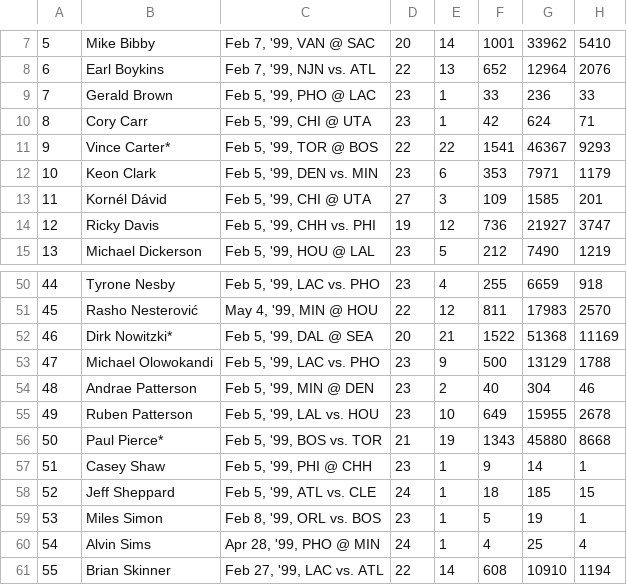
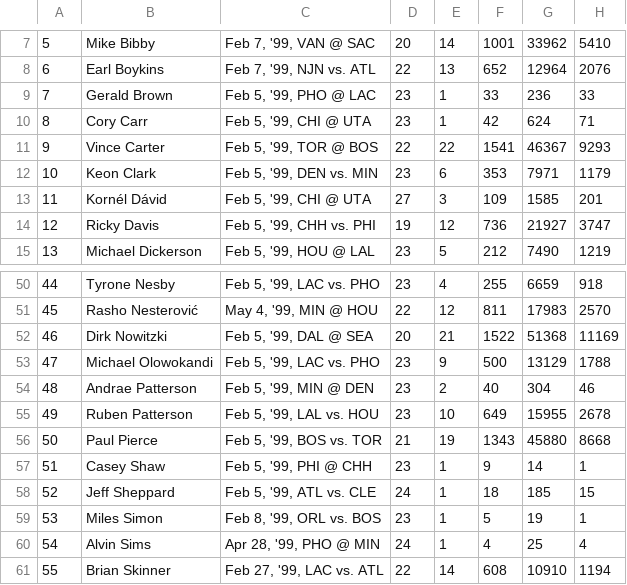
Before and after one commit to Biesiadziak/Projekt-WZUM, a CSV file: data_rookies/rookies_1999.csv, drawn as a sheet; only a part is shown, gaps mark what is left out; the diff names each change by its address in the sheet, - before the commit and + after, or states it on an @@ line.

```diff
--- a/data_rookies/rookies_1999.csv
+++ b/data_rookies/rookies_1999.csv
-B11: Vince Carter*
+B11: Vince Carter
-B52: Dirk Nowitzki*
+B52: Dirk Nowitzki
-B56: Paul Pierce*
+B56: Paul Pierce
```
Also changed, not shown: data/advanced_stats.csv, data_rookies/rookies_1990.csv, 48 other files.
